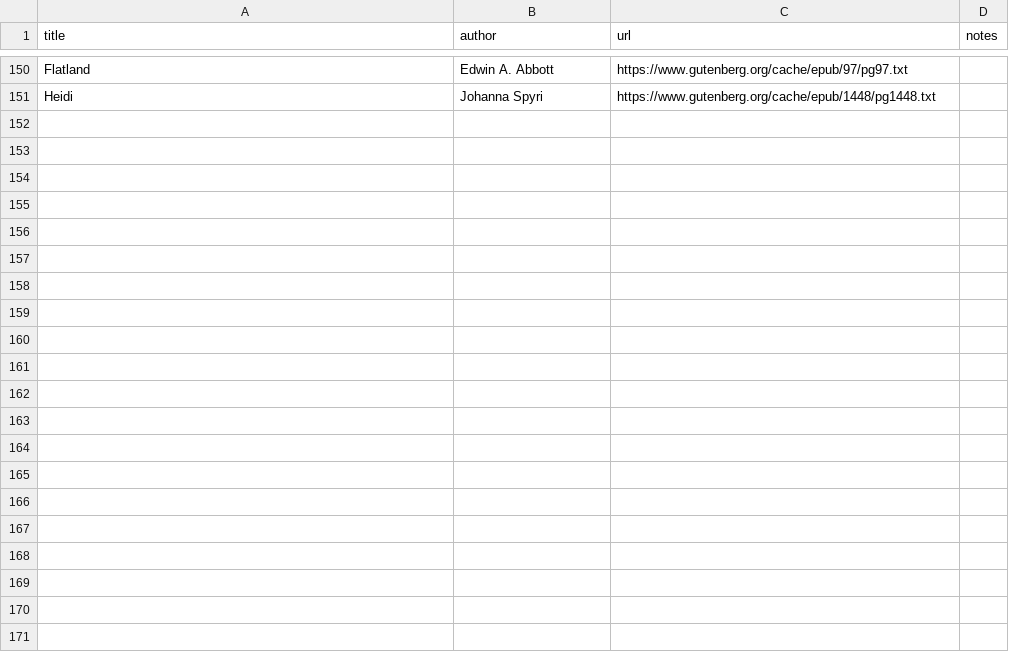
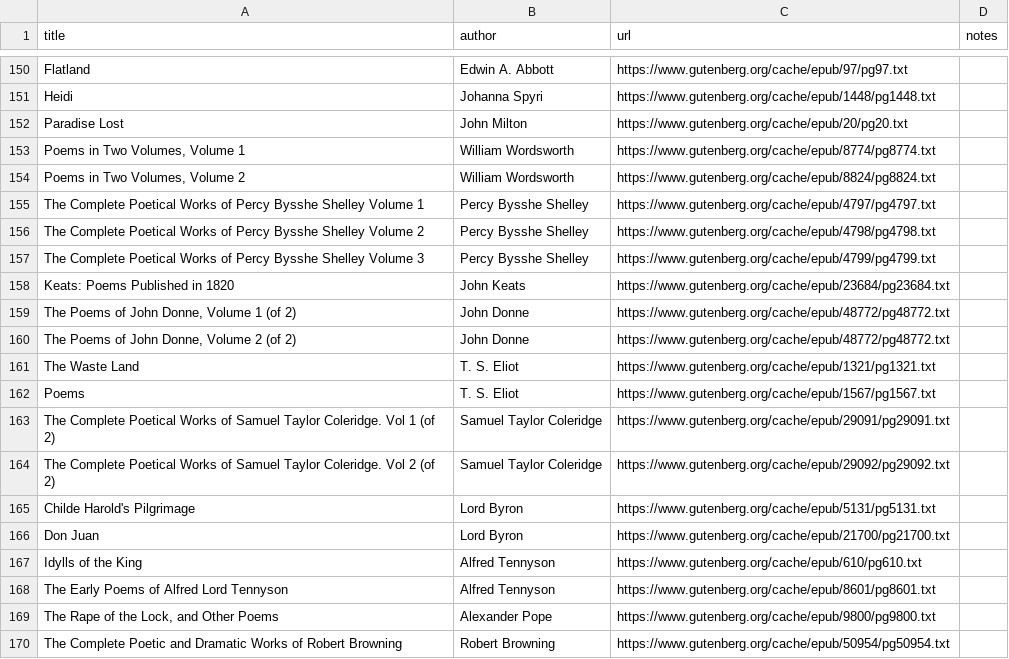
Before and after one commit to patrickswickard/wordcloud_text, a CSV file: litlist.csv, drawn as a sheet; only a part is shown, gaps mark what is left out; the diff covers the shown part only.

Commit message:
english litlist wordcloud improvements

```diff
--- a/litlist.csv
+++ b/litlist.csv
@@ -151 +151,20 @@ Flatland,Edwin A. Abbott,https://www.gutenberg.org/cache/epub/97/pg97.txt,
 Heidi,Johanna Spyri,https://www.gutenberg.org/cache/epub/1448/pg1448.txt,
+Paradise Lost,John Milton,https://www.gutenberg.org/cache/epub/20/pg20.txt,
+"Poems in Two Volumes, Volume 1",William Wordsworth,https://www.gutenberg.org/cache/epub/8774/pg8774.txt,
+"Poems in Two Volumes, Volume 2",William Wordsworth,https://www.gutenberg.org/cache/epub/8824/pg8824.txt,
+The Complete Poetical Works of Percy Bysshe Shelley Volume 1,Percy Bysshe Shelley,https://www.gutenberg.org/cache/epub/4797/pg4797.txt,
+The Complete Poetical Works of Percy Bysshe Shelley Volume 2,Percy Bysshe Shelley,https://www.gutenberg.org/cache/epub/4798/pg4798.txt,
+The Complete Poetical Works of Percy Bysshe Shelley Volume 3,Percy Bysshe Shelley,https://www.gutenberg.org/cache/epub/4799/pg4799.txt,
+Keats: Poems Published in 1820,John Keats,https://www.gutenberg.org/cache/epub/23684/pg23684.txt,
+"The Poems of John Donne, Volume 1 (of 2)",John Donne,https://www.gutenberg.org/cache/epub/48772/pg48772.txt,
+"The Poems of John Donne, Volume 2 (of 2)",John Donne,https://www.gutenberg.org/cache/epub/48772/pg48772.txt,
+The Waste Land,T. S. Eliot,https://www.gutenberg.org/cache/epub/1321/pg1321.txt,
+Poems ,T. S. Eliot,https://www.gutenberg.org/cache/epub/1567/pg1567.txt,
+The Complete Poetical Works of Samuel Taylor Coleridge. Vol 1 (of 2),Samuel Taylor Coleridge,https://www.gutenberg.org/cache/epub/29091/pg29091.txt,
+The Complete Poetical Works of Samuel Taylor Coleridge. Vol 2 (of 2),Samuel Taylor Coleridge,https://www.gutenberg.org/cache/epub/29092/pg29092.txt,
+Childe Harold's Pilgrimage,Lord Byron,https://www.gutenberg.org/cache/epub/5131/pg5131.txt,
+Don Juan,Lord Byron,https://www.gutenberg.org/cache/epub/21700/pg21700.txt,
+Idylls of the King,Alfred Tennyson,https://www.gutenberg.org/cache/epub/610/pg610.txt,
+The Early Poems of Alfred Lord Tennyson,Alfred Tennyson,https://www.gutenberg.org/cache/epub/8601/pg8601.txt,
+"The Rape of the Lock, and Other Poems",Alexander Pope,https://www.gutenberg.org/cache/epub/9800/pg9800.txt,
+The Complete Poetic and Dramatic Works of Robert Browning,Robert Browning,https://www.gutenberg.org/cache/epub/50954/pg50954.txt,
```
Also changed, not shown: 31 added rows elsewhere in this file, 2 other files.
